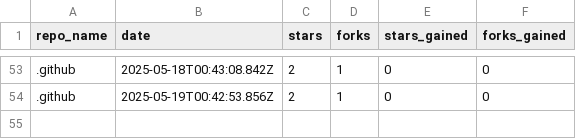
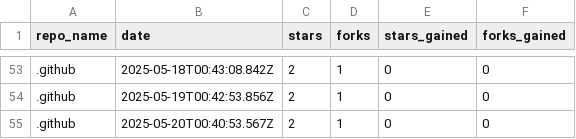
Before and after one commit to drawdb-io/gh-analytics, a CSV file: reports/.github.csv, drawn as a sheet; only a part is shown, gaps mark what is left out; the diff names each change by its address in the sheet, - before the commit and + after, or states it on an @@ line.

```diff
--- a/reports/.github.csv
+++ b/reports/.github.csv
+row 55: .github | 2025-05-20T00:40:53.567Z | 2 | 1 | 0 | 0
```
Also changed, not shown: reports/docs.csv, reports/drawdb-server.csv, 22 other files.
